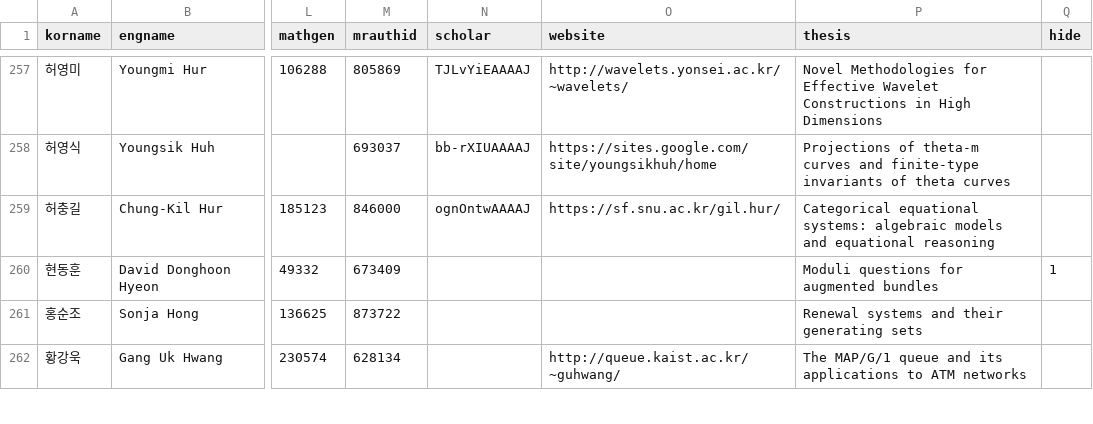
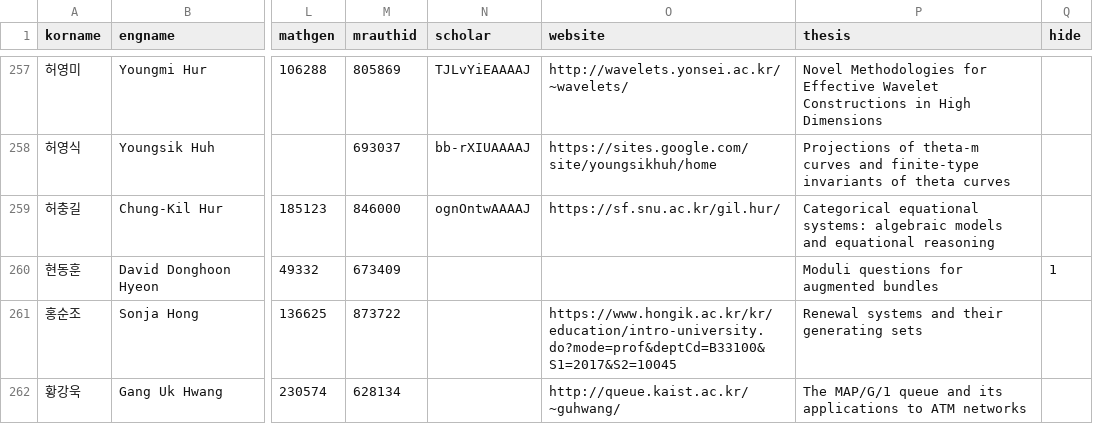
Before and after one commit to mathsci-kaist/mathsci-kaist.github.io, a CSV file: _data/people.csv, drawn as a sheet; only a part is shown, gaps mark what is left out; the diff covers the shown part only; the diff names each change by its address in the sheet, - before the commit and + after, or states it on an @@ line.

```diff
--- a/_data/people.csv
+++ b/_data/people.csv
-O261 (website): (empty)
+O261 (website): https://www.hongik.ac.kr/kr/education/intro-university.do?mode=prof&deptCd=B33100&S1=2017&S2=10045
```
Also changed, not shown: 25 edited cells elsewhere in this file.
